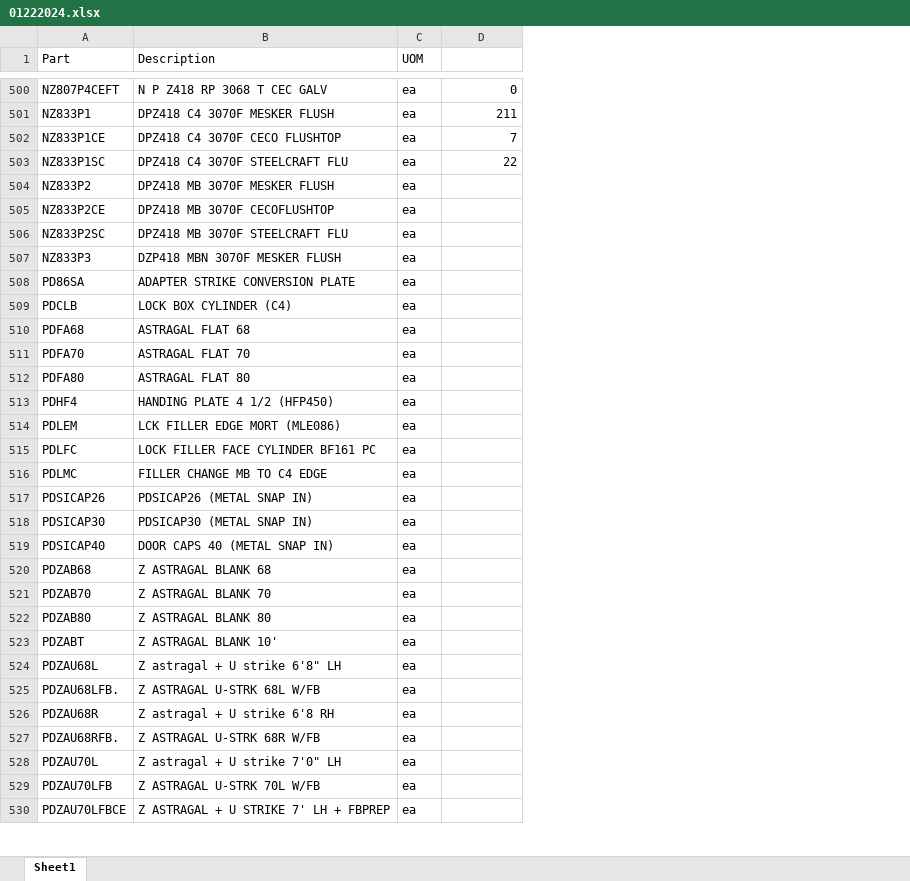
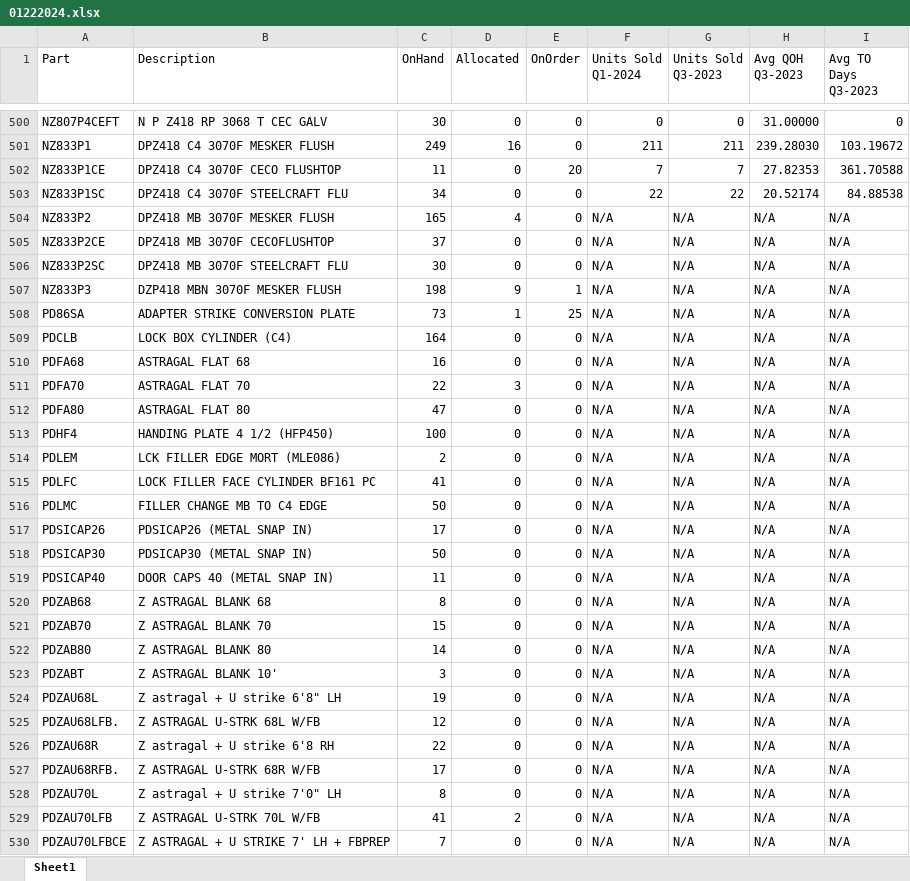
Before and after one commit to averylhammond/FishbowlInventoryTool, an Excel workbook: 01222024.xlsx, sheet Sheet1, drawn as a sheet; only a part is shown, gaps mark what is left out; values as stored, in another font and other column widths than the file's, no cell formats; removed rows and columns are numbered as before the commit, all else as after; the diff covers the shown part only; the diff names each change by its address in the sheet, - before the commit and + after, or states it on an @@ line.

Commit message:
Turnover reports now displayed properly on spreadsheet

```diff
--- a/01222024.xlsx (sheet Sheet1)
+++ b/01222024.xlsx (sheet Sheet1)
-column C (UOM), rows 500-530: all ea
+column C (OnHand), rows 500-530: 30 | 249 | 11 | 34 | 165 | 37 | 30 | 198 | 73 | 164 | 16 | 22 | 47 | 100 | 2 | 41 | 50 | 17 | 50 | 11 | 8 | 15 | 14 | 3 | 19 | 12 | 22 | 17 | 8 | 41 | 7
+column D (Allocated), rows 500-530: 0 | 16 | 0 | 0 | 4 | 0 | 0 | 9 | 1 | 0 | 0 | 3 | 0 | 0 | 0 | 0 | 0 | 0 | 0 | 0 | 0 | 0 | 0 | 0 | 0 | 0 | 0 | 0 | 0 | 2 | 0
+column E (OnOrder), rows 500-530: 0 | 0 | 20 | 0 | 0 | 0 | 0 | 1 | 25 | 0 | 0 | 0 | 0 | 0 | 0 | 0 | 0 | 0 | 0 | 0 | 0 | 0 | 0 | 0 | 0 | 0 | 0 | 0 | 0 | 0 | 0
+column G (Units Sold Q3-2023), rows 500-530: 0 | 211 | 7 | 22 | N/A | N/A | N/A | N/A | N/A | N/A | N/A | N/A | N/A | N/A | N/A | N/A | N/A | N/A | N/A | N/A | N/A | N/A | N/A | N/A | N/A | N/A | N/A | N/A | N/A | N/A | N/A
+column H (Avg QOH Q3-2023), rows 500-530: 31.00000 | 239.28030 | 27.82353 | 20.52174 | N/A | N/A | N/A | N/A | N/A | N/A | N/A | N/A | N/A | N/A | N/A | N/A | N/A | N/A | N/A | N/A | N/A | N/A | N/A | N/A | N/A | N/A | N/A | N/A | N/A | N/A | N/A
+column I (Avg TO Days Q3-2023), rows 500-530: 0 | 103.19672 | 361.70588 | 84.88538 | N/A | N/A | N/A | N/A | N/A | N/A | N/A | N/A | N/A | N/A | N/A | N/A | N/A | N/A | N/A | N/A | N/A | N/A | N/A | N/A | N/A | N/A | N/A | N/A | N/A | N/A | N/A
-F1: (empty)
+F1: Units Sold Q1-2024
-F504:F530 (Units Sold Q1-2024): (empty)
+F504:F530 (Units Sold Q1-2024): N/A
```
Also changed, not shown: 315 edited cells elsewhere in this sheet, cell formats, 3 other files.
